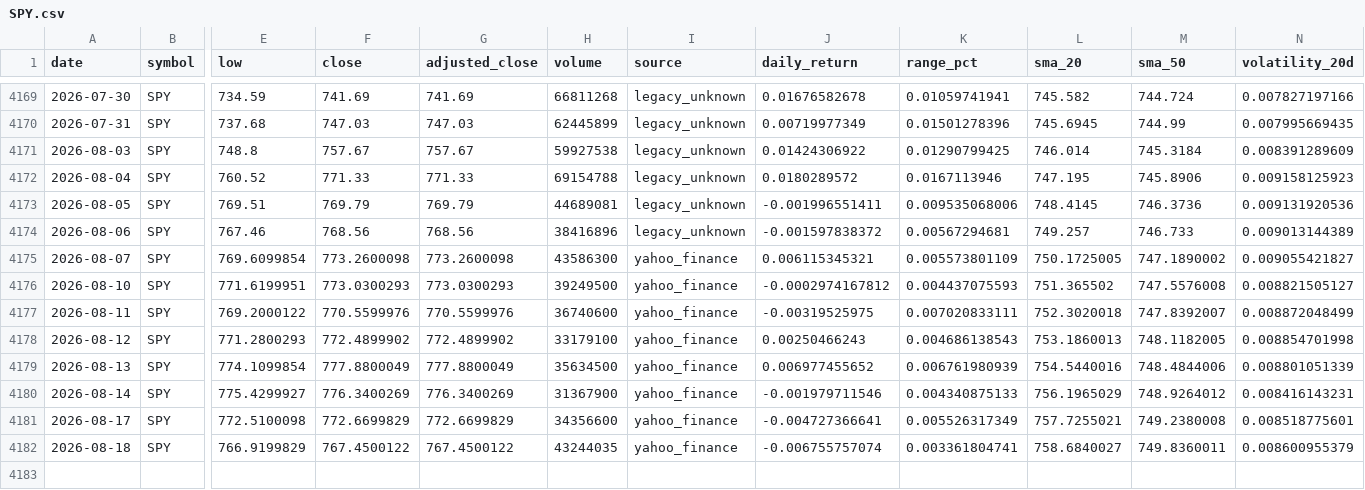
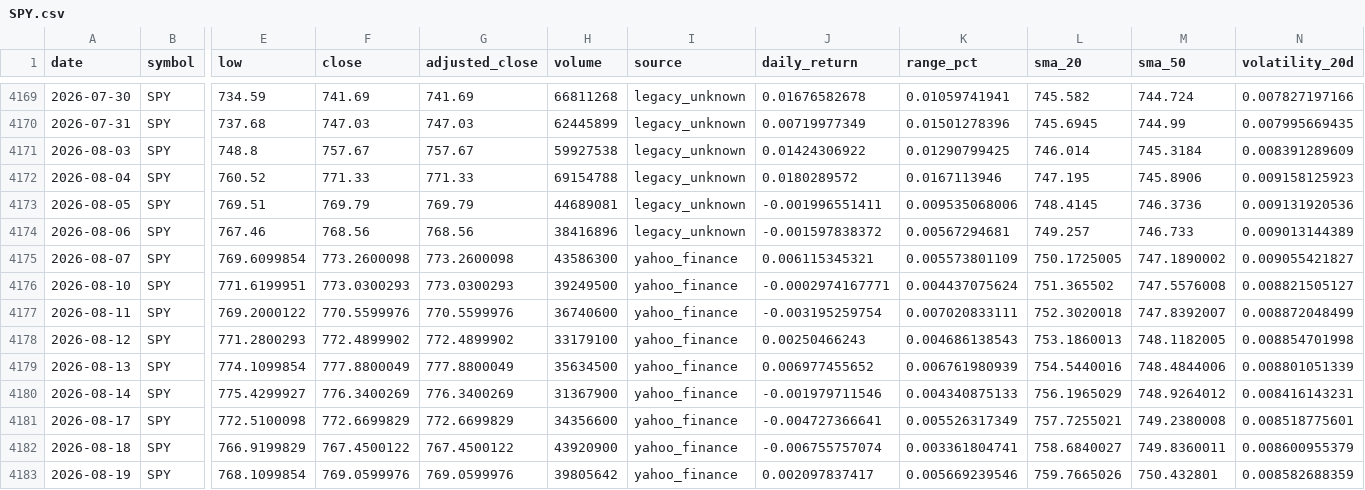
Before and after one commit to abi1010-git/predicting-stock-market-personal-project, a CSV file: data/SPY.csv, drawn as a sheet; only a part is shown, gaps mark what is left out; rows hold the shown columns only; the diff names each change by its address in the sheet, - before the commit and + after, or states it on an @@ line.

```diff
--- a/data/SPY.csv
+++ b/data/SPY.csv
-J4176 (daily_return): -0.0002974167812
+J4176 (daily_return): -0.0002974167771
-K4176 (range_pct): 0.004437075593
+K4176 (range_pct): 0.004437075624
-J4177 (daily_return): -0.00319525975
+J4177 (daily_return): -0.003195259754
-H4182 (volume): 43244035
+H4182 (volume): 43920900
+row 4183: 2026-08-19 | SPY | 768.1099854 | 769.0599976 | 769.0599976 | 39805642 | yahoo_finance | 0.002097837417 | 0.005669239546 | 759.7665026 | 750.432801 | 0.008582688359
```
Also changed, not shown: data/AAPL.csv, data/IWM.csv, 3 other files.
